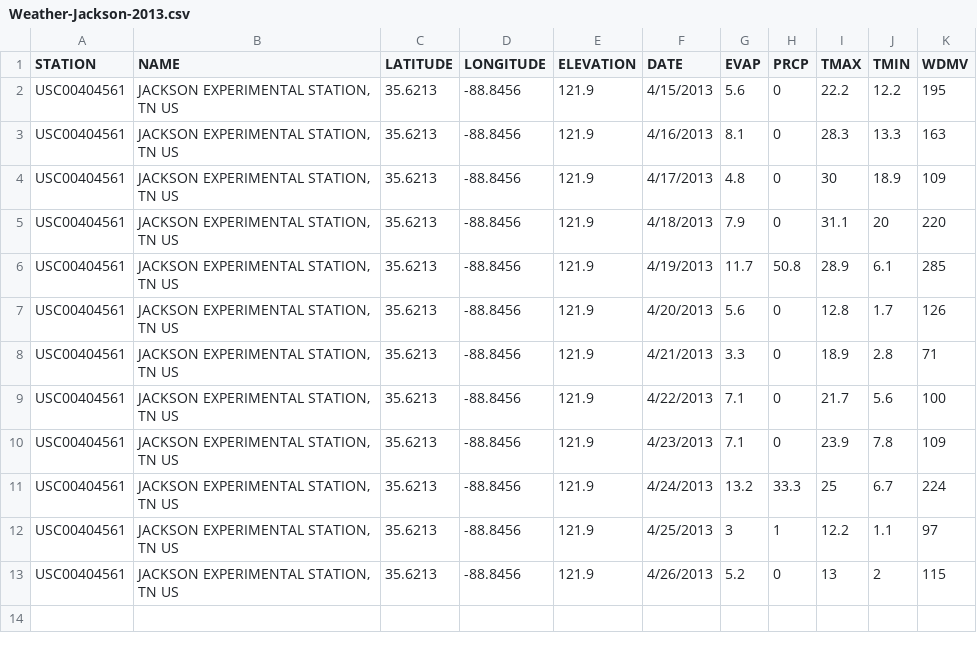
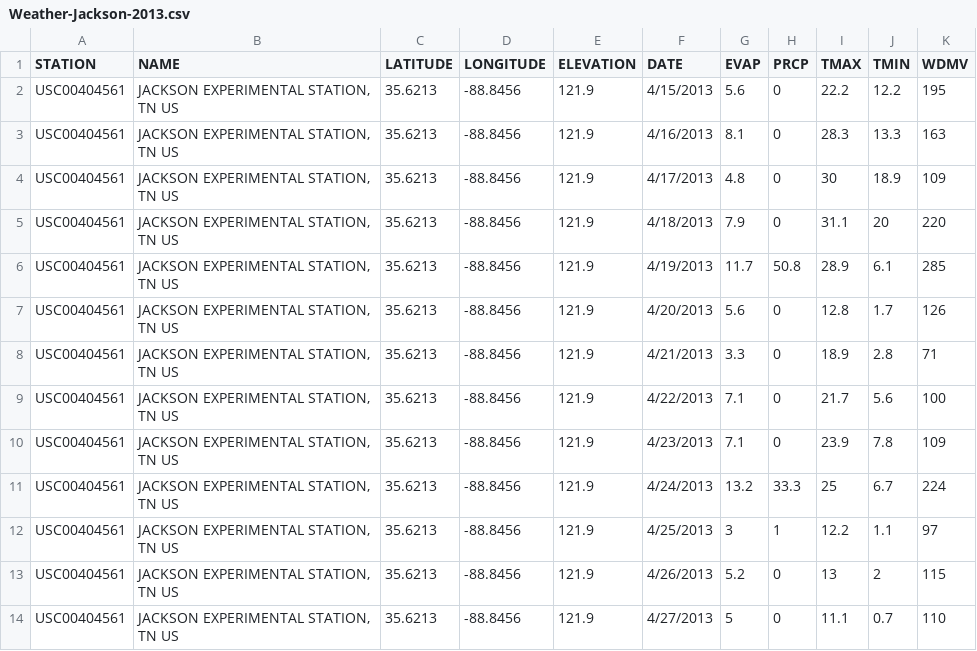
Before and after one commit to wpavan/weather-data-project, a CSV file: Weather-Jackson-2013.csv, drawn as a sheet.

Commit message:
Second round of weather data updates

```diff
--- a/Weather-Jackson-2013.csv
+++ b/Weather-Jackson-2013.csv
@@ -13 +13,2 @@ USC00404561,"JACKSON EXPERIMENTAL STATION, TN US",35.6213,-88.8456,121.9,4/25/20
 USC00404561,"JACKSON EXPERIMENTAL STATION, TN US",35.6213,-88.8456,121.9,4/26/2013,5.2,0,13,2,115
+USC00404561,"JACKSON EXPERIMENTAL STATION, TN US",35.6213,-88.8456,121.9,4/27/2013,5,0,11.1,0.7,110
```
